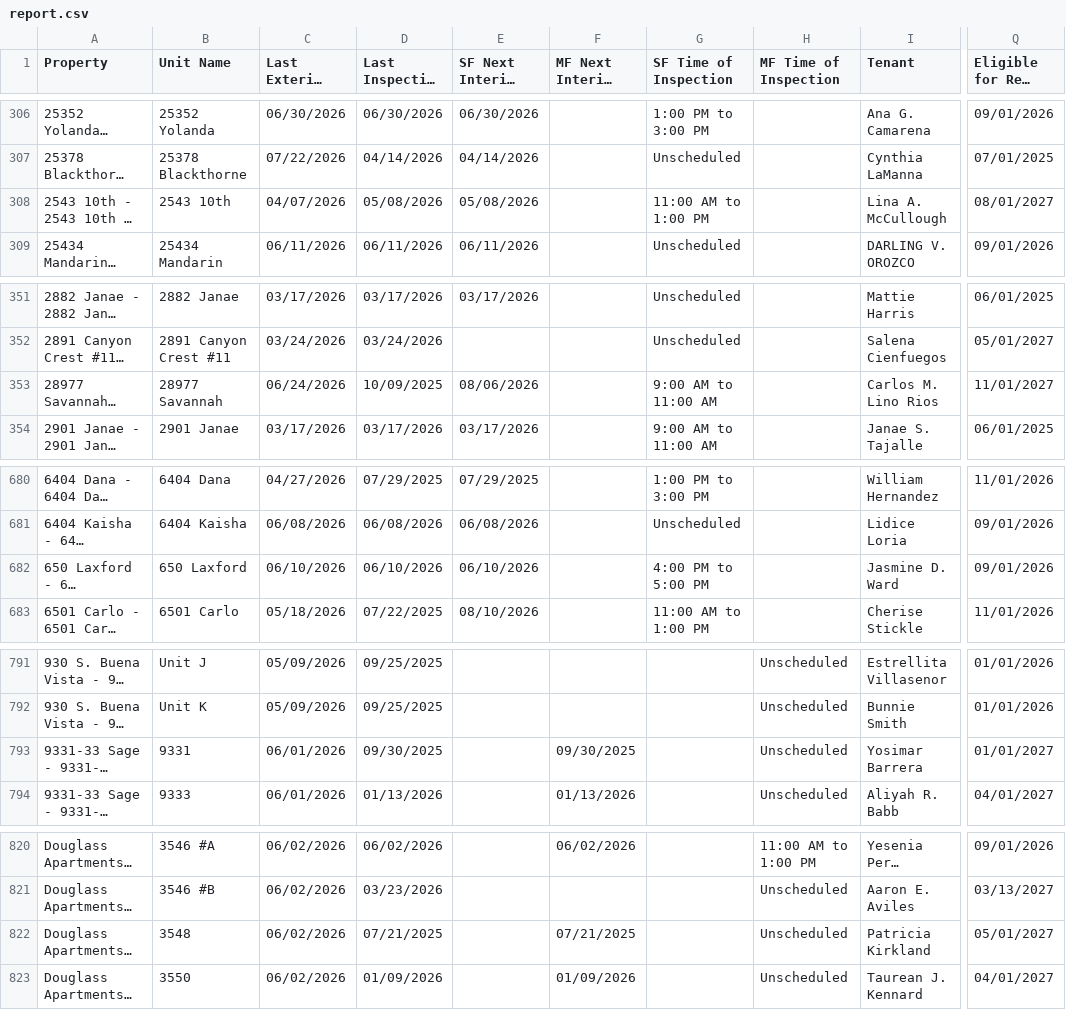
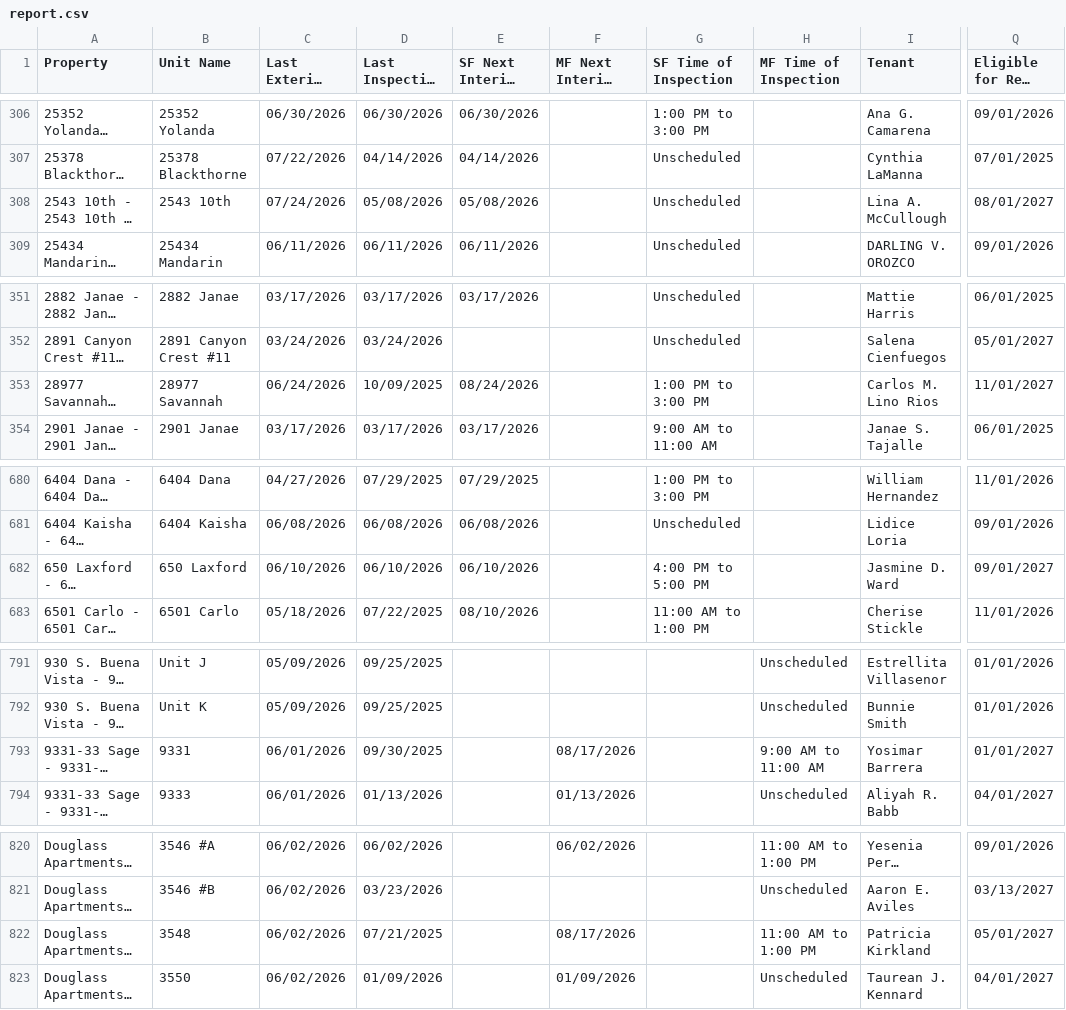
Before and after one commit to ryconn-pm/inspection-portal, a CSV file: data/report.csv, drawn as a sheet; only a part is shown, gaps mark what is left out; long unchanged cells end in …; the diff covers the shown part only; the diff names each change by its address in the sheet, - before the commit and + after, or states it on an @@ line.

Commit message:
Auto-update inspection report

```diff
--- a/data/report.csv
+++ b/data/report.csv
-C308 (Last Exterior Inspection): 04/07/2026
+C308 (Last Exterior Inspection): 07/24/2026
-G308 (SF Time of Inspection): 11:00 AM to 1:00 PM
+G308 (SF Time of Inspection): Unscheduled
-E353 (SF Next Interior Inspection): 08/06/2026
+E353 (SF Next Interior Inspection): 08/24/2026
-G353 (SF Time of Inspection): 9:00 AM to 11:00 AM
+G353 (SF Time of Inspection): 1:00 PM to 3:00 PM
-Q682 (Eligible for Rent Increase): 09/01/2026
+Q682 (Eligible for Rent Increase): 09/01/2027
-F793 (MF Next Interior Inspection): 09/30/2025
+F793 (MF Next Interior Inspection): 08/17/2026
-H793 (MF Time of Inspection): Unscheduled
+H793 (MF Time of Inspection): 9:00 AM to 11:00 AM
-F822 (MF Next Interior Inspection): 07/21/2025
+F822 (MF Next Interior Inspection): 08/17/2026
-H822 (MF Time of Inspection): Unscheduled
+H822 (MF Time of Inspection): 11:00 AM to 1:00 PM
```
Also changed, not shown: 39 edited cells elsewhere in this file.
